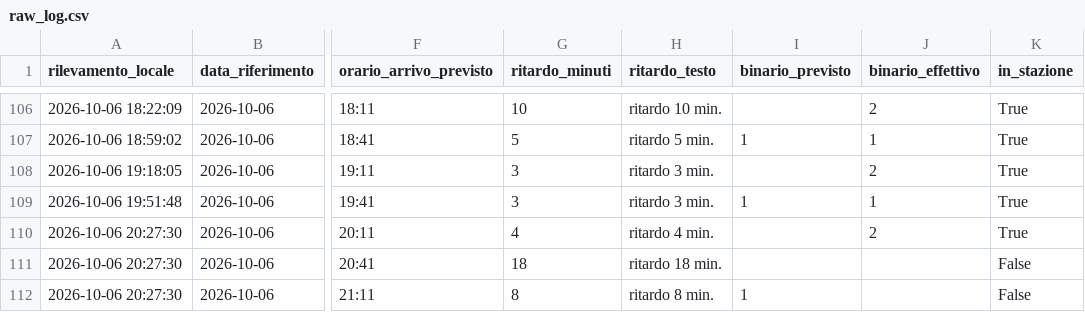
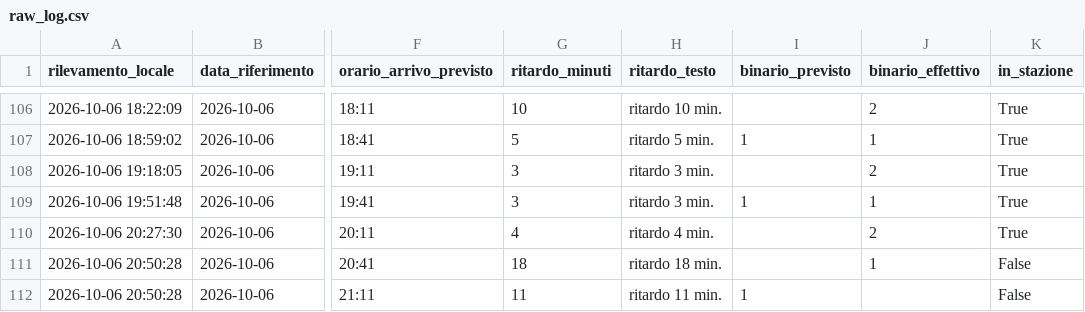
Before and after one commit to frapan2003-coder/Orari-arrivo-treni, a CSV file: data/raw_log.csv, drawn as a sheet; only a part is shown, gaps mark what is left out; the diff names each change by its address in the sheet, - before the commit and + after, or states it on an @@ line.

```diff
--- a/data/raw_log.csv
+++ b/data/raw_log.csv
-A111:A112 (rilevamento_locale): 2026-10-06 20:27:30
+A111:A112 (rilevamento_locale): 2026-10-06 20:50:28
-J111 (binario_effettivo): (empty)
+J111 (binario_effettivo): 1
-G112 (ritardo_minuti): 8
+G112 (ritardo_minuti): 11
-H112 (ritardo_testo): ritardo 8 min.
+H112 (ritardo_testo): ritardo 11 min.
```
